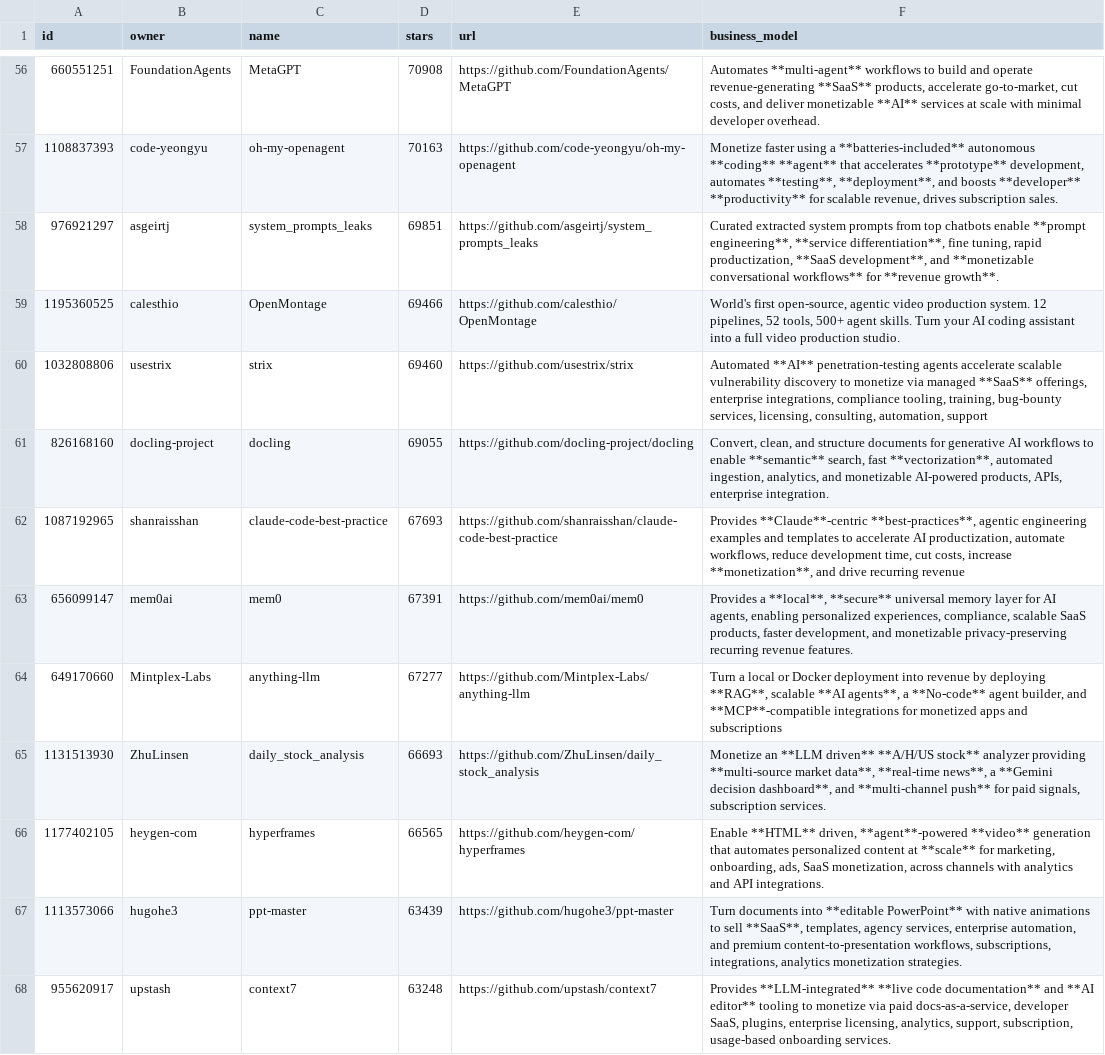
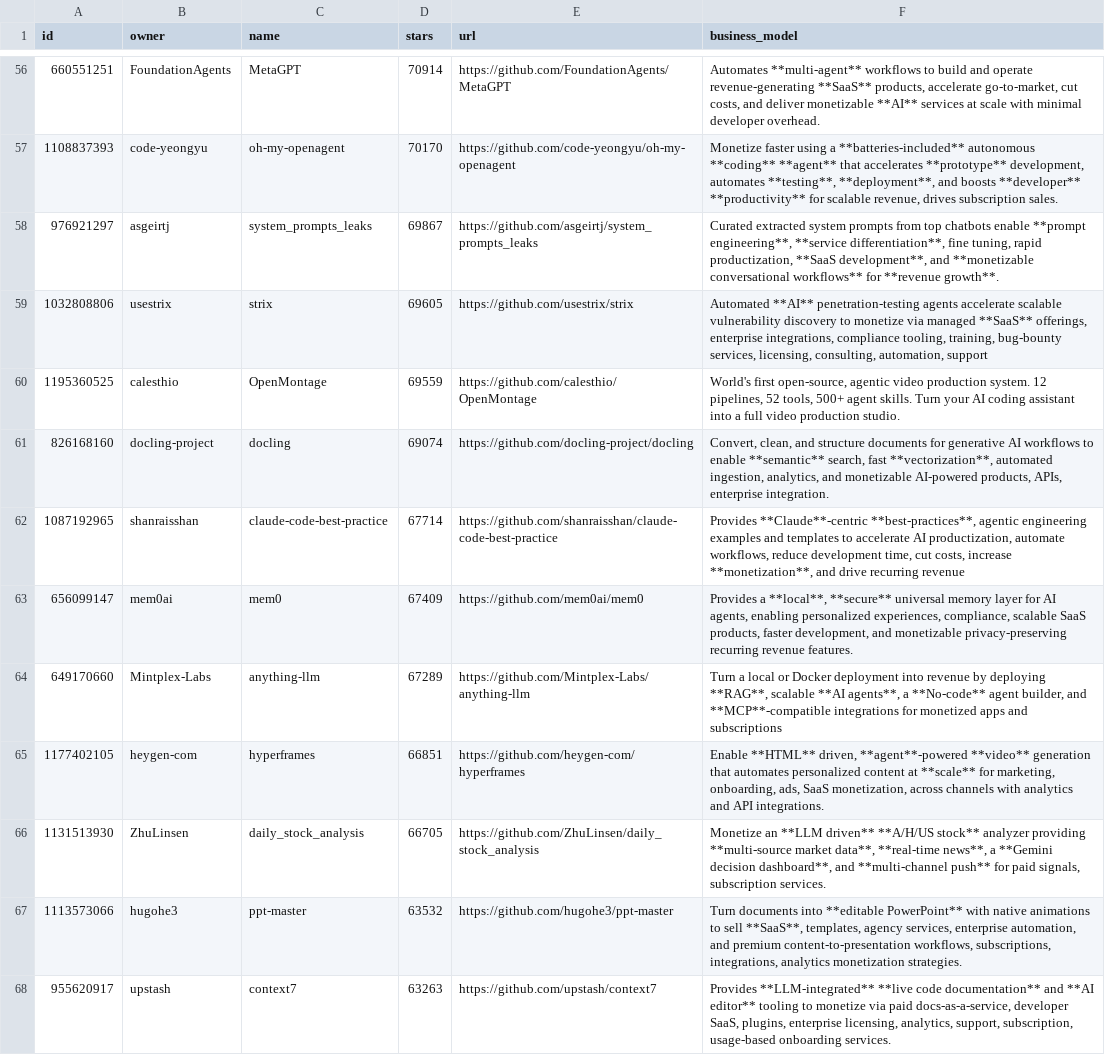
Before and after one commit to garylab/MakeMoneyWithAI, a CSV file: repos.csv, drawn as a sheet; only a part is shown, gaps mark what is left out; removed rows and columns are numbered as before the commit, all else as after; the diff covers the shown part only; the diff names each change by its address in the sheet, - before the commit and + after, or states it on an @@ line.

```diff
--- a/repos.csv
+++ b/repos.csv
-D56 (stars): 70908
+D56 (stars): 70914
-D57 (stars): 70163
+D57 (stars): 70170
-D58 (stars): 69851
+D58 (stars): 69867
-row 59: 1195360525 | calesthio | OpenMontage | 69466 | https://github.com/calesthio/OpenMontage | World's first open-source, agentic video production system. 12 pipelines, 52 tools, 500+ agent skills. Turn your AI coding assistant into a full video production studio.
-D59 (stars): 69460
+D59 (stars): 69605
+row 60: 1195360525 | calesthio | OpenMontage | 69559 | https://github.com/calesthio/OpenMontage | World's first open-source, agentic video production system. 12 pipelines, 52 tools, 500+ agent skills. Turn your AI coding assistant into a full video production studio.
-D61 (stars): 69055
+D61 (stars): 69074
-D62 (stars): 67693
+D62 (stars): 67714
-D63 (stars): 67391
+D63 (stars): 67409
-D64 (stars): 67277
+D64 (stars): 67289
-row 65: 1131513930 | ZhuLinsen | daily_stock_analysis | 66693 | https://github.com/ZhuLinsen/daily_stock_analysis | Monetize an **LLM driven** **A/H/US stock** analyzer providing **multi-source market data**, **real-time news**, a **Gemini decision dashboard**, and **multi-channel push** for paid signals, subscription services.
-D65 (stars): 66565
+D65 (stars): 66851
+row 66: 1131513930 | ZhuLinsen | daily_stock_analysis | 66705 | https://github.com/ZhuLinsen/daily_stock_analysis | Monetize an **LLM driven** **A/H/US stock** analyzer providing **multi-source market data**, **real-time news**, a **Gemini decision dashboard**, and **multi-channel push** for paid signals, subscription services.
-D67 (stars): 63439
+D67 (stars): 63532
-D68 (stars): 63248
+D68 (stars): 63263
```
Also changed, not shown: 2 added rows, 2 removed rows and 84 edited cells elsewhere in this file, 1 other file.
